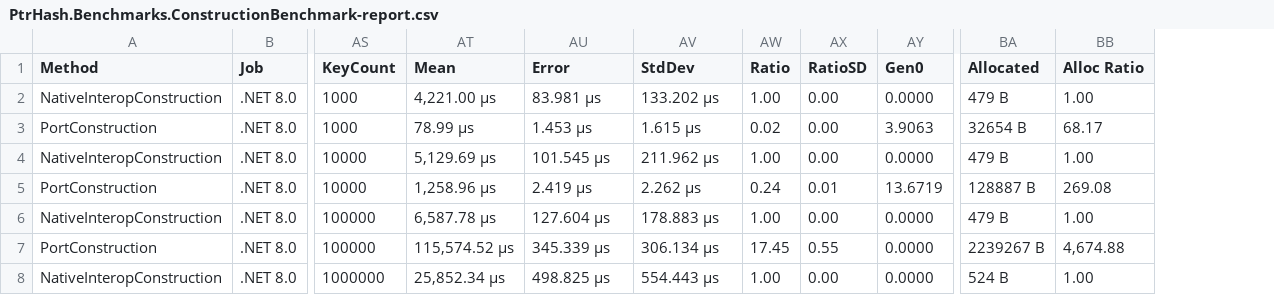
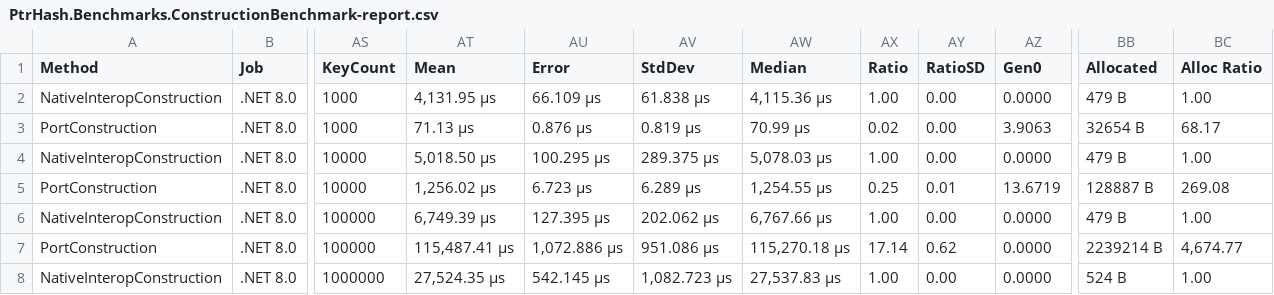
Before and after one commit to JrodM/PtrHash-C-Sharp-Port, a CSV file: Benchmarks/BenchmarkDotNet.Artifacts/results/PtrHash.Benchmarks.ConstructionBenchmark-report.csv, drawn as a sheet; only a part is shown, gaps mark what is left out; addresses are those after the commit; the diff covers the shown part only; the diff names each change by its address in the sheet, - before the commit and + after, or states it on an @@ line.

Commit message:
update benchmarks.

```diff
--- a/Benchmarks/BenchmarkDotNet.Artifacts/results/PtrHash.Benchmarks.ConstructionBenchmark-report.csv
+++ b/Benchmarks/BenchmarkDotNet.Artifacts/results/PtrHash.Benchmarks.ConstructionBenchmark-report.csv
+column AW (Median), rows 2-8: 4,115.36 μs | 70.99 μs | 5,078.03 μs | 1,254.55 μs | 6,767.66 μs | 115,270.18 μs | 27,537.83 μs
-AT2 (Mean): 4,221.00 μs
+AT2 (Mean): 4,131.95 μs
-AU2 (Error): 83.981 μs
+AU2 (Error): 66.109 μs
-AV2 (StdDev): 133.202 μs
+AV2 (StdDev): 61.838 μs
-AT3 (Mean): 78.99 μs
+AT3 (Mean): 71.13 μs
-AU3 (Error): 1.453 μs
+AU3 (Error): 0.876 μs
-AV3 (StdDev): 1.615 μs
+AV3 (StdDev): 0.819 μs
-AT4 (Mean): 5,129.69 μs
+AT4 (Mean): 5,018.50 μs
-AU4 (Error): 101.545 μs
+AU4 (Error): 100.295 μs
-AV4 (StdDev): 211.962 μs
+AV4 (StdDev): 289.375 μs
-AT5 (Mean): 1,258.96 μs
+AT5 (Mean): 1,256.02 μs
-AU5 (Error): 2.419 μs
+AU5 (Error): 6.723 μs
-AV5 (StdDev): 2.262 μs
+AV5 (StdDev): 6.289 μs
-AX5 (Ratio): 0.24
+AX5 (Ratio): 0.25
-AT6 (Mean): 6,587.78 μs
+AT6 (Mean): 6,749.39 μs
-AU6 (Error): 127.604 μs
+AU6 (Error): 127.395 μs
-AV6 (StdDev): 178.883 μs
+AV6 (StdDev): 202.062 μs
-AT7 (Mean): 115,574.52 μs
+AT7 (Mean): 115,487.41 μs
-AU7 (Error): 345.339 μs
+AU7 (Error): 1,072.886 μs
-AV7 (StdDev): 306.134 μs
+AV7 (StdDev): 951.086 μs
-AX7 (Ratio): 17.45
+AX7 (Ratio): 17.14
-AY7 (RatioSD): 0.55
+AY7 (RatioSD): 0.62
-BB7 (Allocated): 2239267 B
+BB7 (Allocated): 2239214 B
-BC7 (Alloc Ratio): 4,674.88
+BC7 (Alloc Ratio): 4,674.77
-AT8 (Mean): 25,852.34 μs
+AT8 (Mean): 27,524.35 μs
-AU8 (Error): 498.825 μs
+AU8 (Error): 542.145 μs
-AV8 (StdDev): 554.443 μs
+AV8 (StdDev): 1,082.723 μs
```
Also changed, not shown: 27 edited cells elsewhere in this file, 23 other files.
